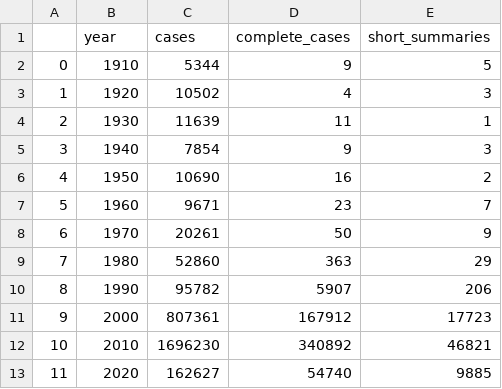
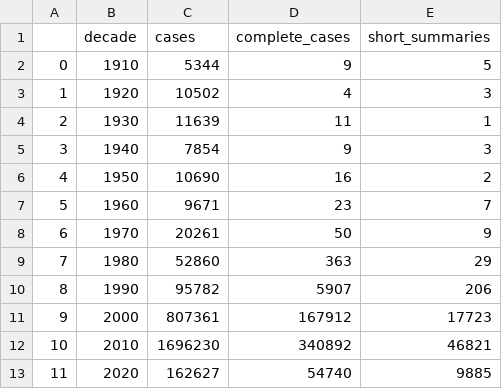
Before and after one commit to PrijsDF/dutch-legal-summarization, a CSV file: reports/decades_stats.csv, drawn as a sheet.

Commit message:
Updated

```diff
--- a/reports/decades_stats.csv
+++ b/reports/decades_stats.csv
@@ -1,2 +1,2 @@
-,year,cases,complete_cases,short_summaries
+,decade,cases,complete_cases,short_summaries
 0,1910,5344,9,5
```
